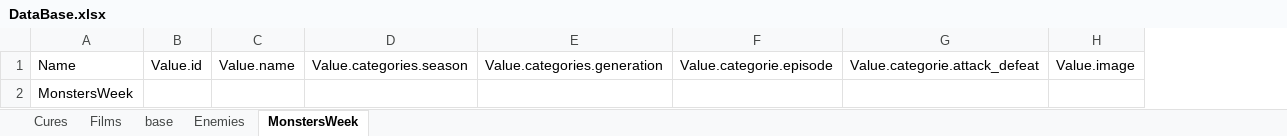
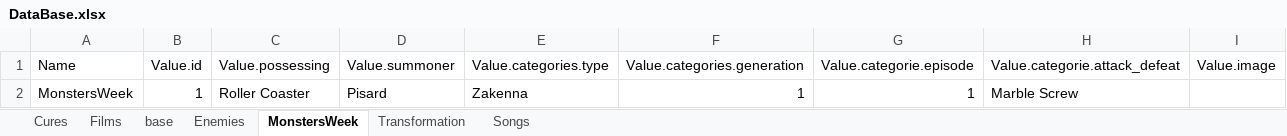
Before and after one commit to PrettyCureDLE/prettycuredle.github.io, an Excel workbook: Data/DataBase.xlsx, sheet MonstersWeek, drawn as a sheet; values as stored, in another font and other column widths than the file's, no borders; removed rows and columns are numbered as before the commit, all else as after; the diff names each change by its address in the sheet, - before the commit and + after, or states it on an @@ line.

```diff
--- a/Data/DataBase.xlsx (sheet MonstersWeek)
+++ b/Data/DataBase.xlsx (sheet MonstersWeek)
+sheet tab: Transformation
+sheet tab: Songs
-column C (Value.name), empty
-column D (Value.categories.season), empty
+column C (Value.possessing), empty
+column D (Value.summoner), empty
+column E (Value.categories.type), empty
-row 2: MonstersWeek
+row 2: MonstersWeek | 1 | Roller Coaster | Pisard | Zakenna | 1 | 1 | Marble Screw
```
Also changed, not shown: sheet Enemies, sheet Cures, 10 other files.
